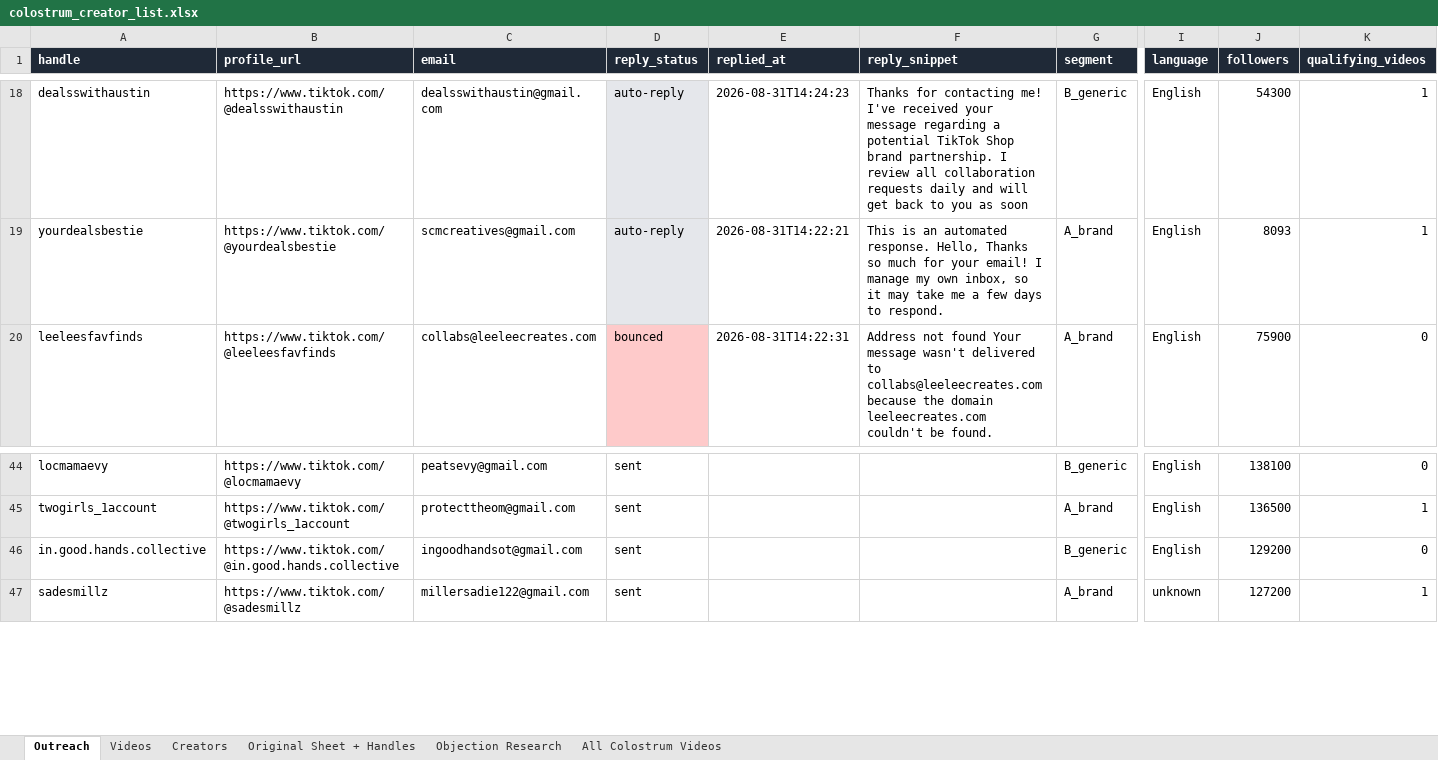
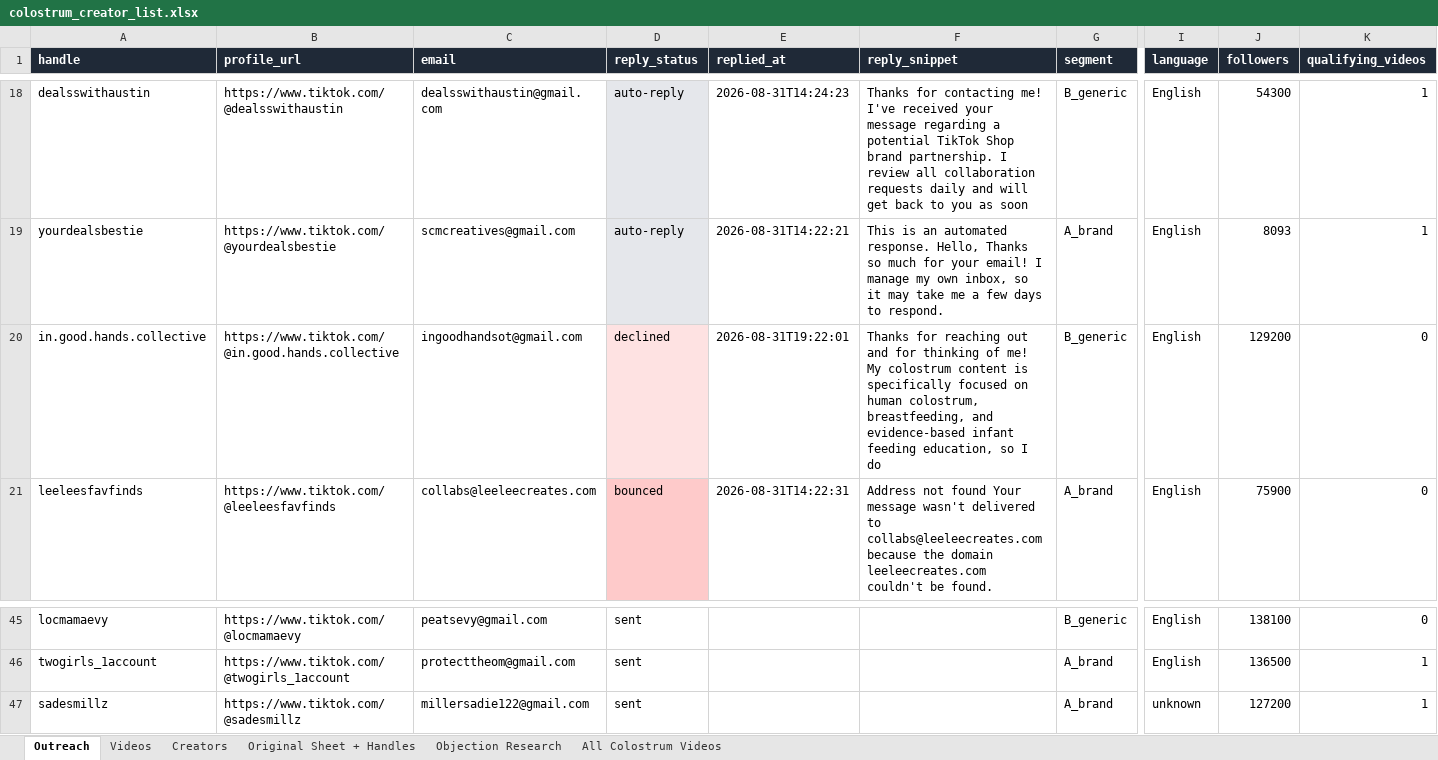
Before and after one commit to adamfolqs/Repo, an Excel workbook: data/output/colostrum_creator_list.xlsx, sheet Outreach, drawn as a sheet; only a part is shown, gaps mark what is left out; values as stored, in another font and other column widths than the file's, no borders; removed rows and columns are numbered as before the commit, all else as after; rows hold the shown columns only; the diff names each change by its address in the sheet, - before the commit and + after, or states it on an @@ line.

```diff
--- a/data/output/colostrum_creator_list.xlsx (sheet Outreach)
+++ b/data/output/colostrum_creator_list.xlsx (sheet Outreach)
+row 20: in.good.hands.collective | https://www.tiktok.com/@in.good.hands.collective | ingoodhandsot@gmail.com | declined | 2026-08-31T19:22:01 | Thanks for reaching out and for thinking of me! My colostrum content is specifically focused on human colostrum, breastfeeding, and evidence-based infant feeding education, so I do | B_generic | English | 129200 | 0
-row 46: in.good.hands.collective | https://www.tiktok.com/@in.good.hands.collective | ingoodhandsot@gmail.com | sent |  |  | B_generic | English | 129200 | 0
```
Also changed, not shown: 3 other files.
